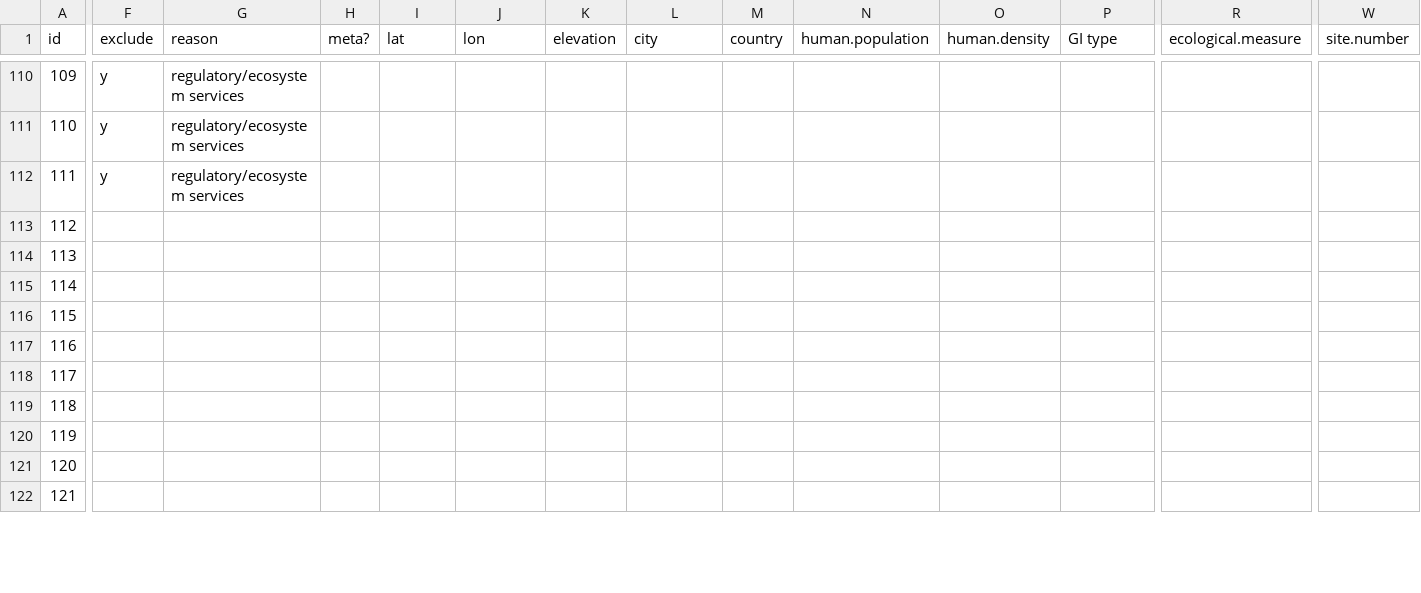
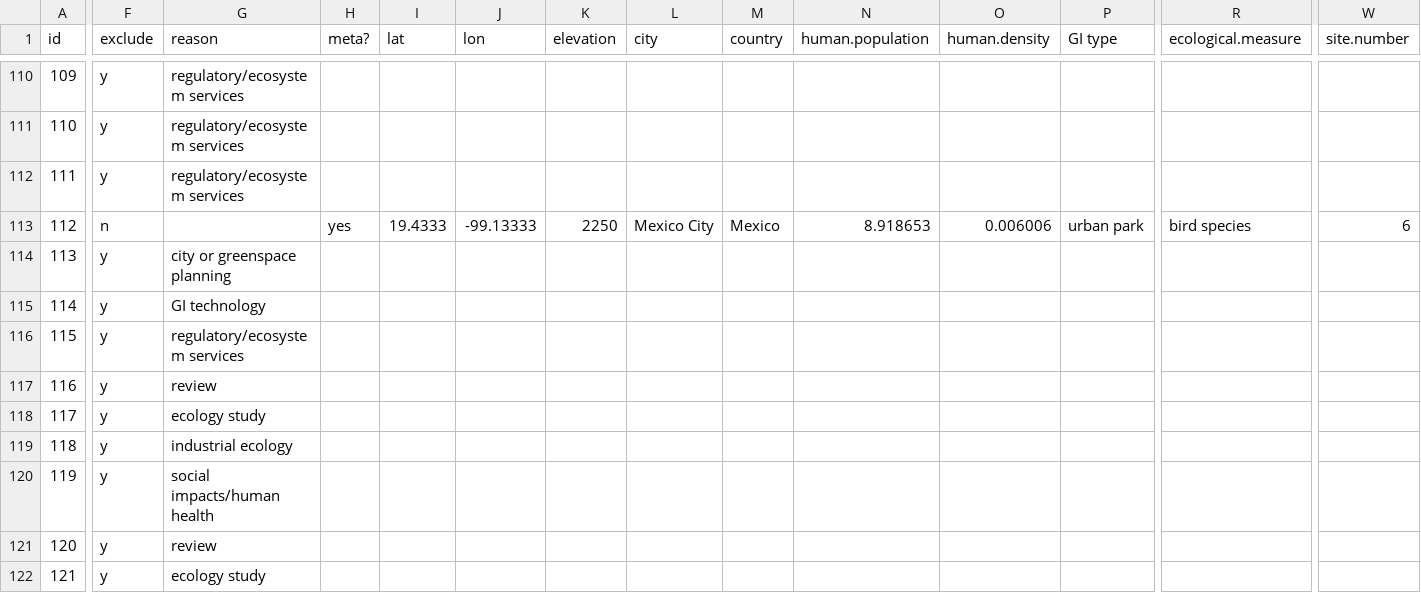
Before and after one commit to afilazzola/GreenInfrastructureMeta, a CSV file: data/evidence.csv, drawn as a sheet; only a part is shown, gaps mark what is left out; the diff covers the shown part only; the diff names each change by its address in the sheet, - before the commit and + after, or states it on an @@ line.

Commit message:
processed another 40

```diff
--- a/data/evidence.csv
+++ b/data/evidence.csv
-F113 (exclude): (empty)
+F113 (exclude): n
-H113 (meta?): (empty)
+H113 (meta?): yes
-I113 (lat): (empty)
+I113 (lat): 19.4333
-J113 (lon): (empty)
+J113 (lon): -99.13333
-K113 (elevation): (empty)
+K113 (elevation): 2250
-L113 (city): (empty)
+L113 (city): Mexico City
-M113 (country): (empty)
+M113 (country): Mexico
-N113 (human.population): (empty)
+N113 (human.population): 8.918653
-O113 (human.density): (empty)
+O113 (human.density): 0.006006
-P113 (GI type): (empty)
+P113 (GI type): urban park
-R113 (ecological.measure): (empty)
+R113 (ecological.measure): bird species
-W113 (site.number): (empty)
+W113 (site.number): 6
-F114:F122 (exclude): (empty)
+F114:F122 (exclude): y
-G114 (reason): (empty)
+G114 (reason): city or greenspace planning
-G115 (reason): (empty)
+G115 (reason): GI technology
-G116 (reason): (empty)
+G116 (reason): regulatory/ecosystem services
-G117 (reason): (empty)
+G117 (reason): review
-G118 (reason): (empty)
+G118 (reason): ecology study
-G119 (reason): (empty)
+G119 (reason): industrial ecology
-G120 (reason): (empty)
+G120 (reason): social impacts/human health
-G121 (reason): (empty)
+G121 (reason): review
-G122 (reason): (empty)
+G122 (reason): ecology study
```
Also changed, not shown: 79 edited cells elsewhere in this file.
